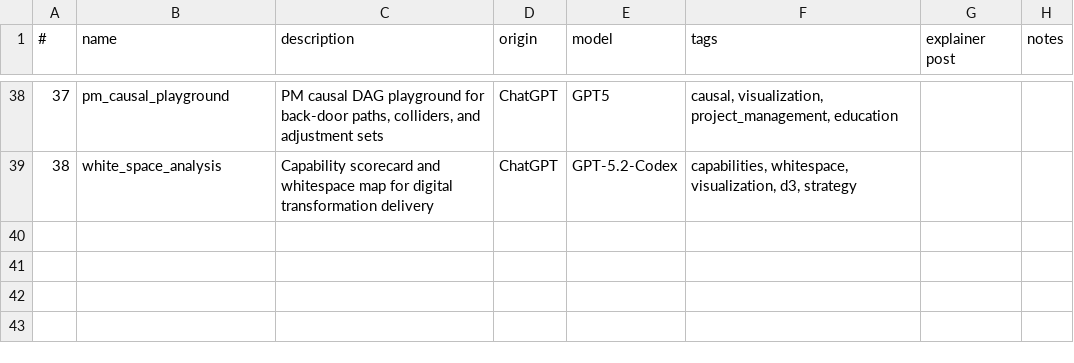
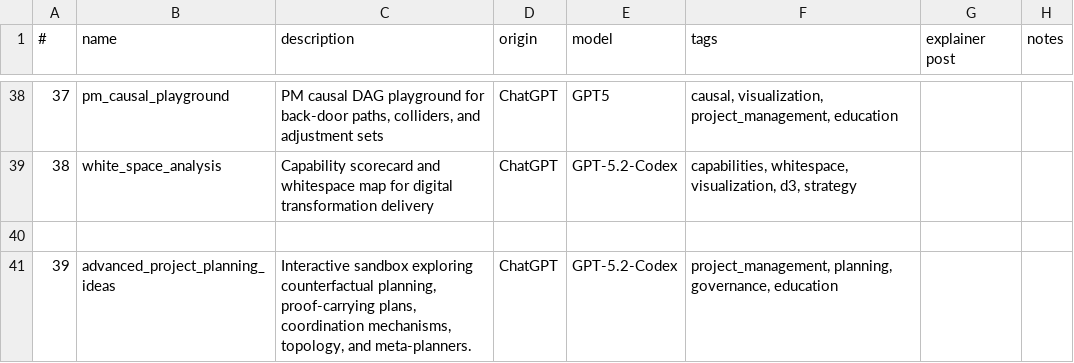
Before and after one commit to lawrencerowland/Project-web-apps, a CSV file: app-index.csv, drawn as a sheet; only a part is shown, gaps mark what is left out.

Commit message:
Add advanced project planning ideas app

```diff
--- a/app-index.csv
+++ b/app-index.csv
@@ -39 +39,3 @@
 38,white_space_analysis,Capability scorecard and whitespace map for digital transformation delivery,ChatGPT,GPT-5.2-Codex,"capabilities, whitespace, visualization, d3, strategy",,
+
+39,advanced_project_planning_ideas,"Interactive sandbox exploring counterfactual planning, proof-carrying plans, coordination mechanisms, topology, and meta-planners.",ChatGPT,GPT-5.2-Codex,"project_management, planning, governance, education",,
```
Also changed, not shown: 1 other file.
